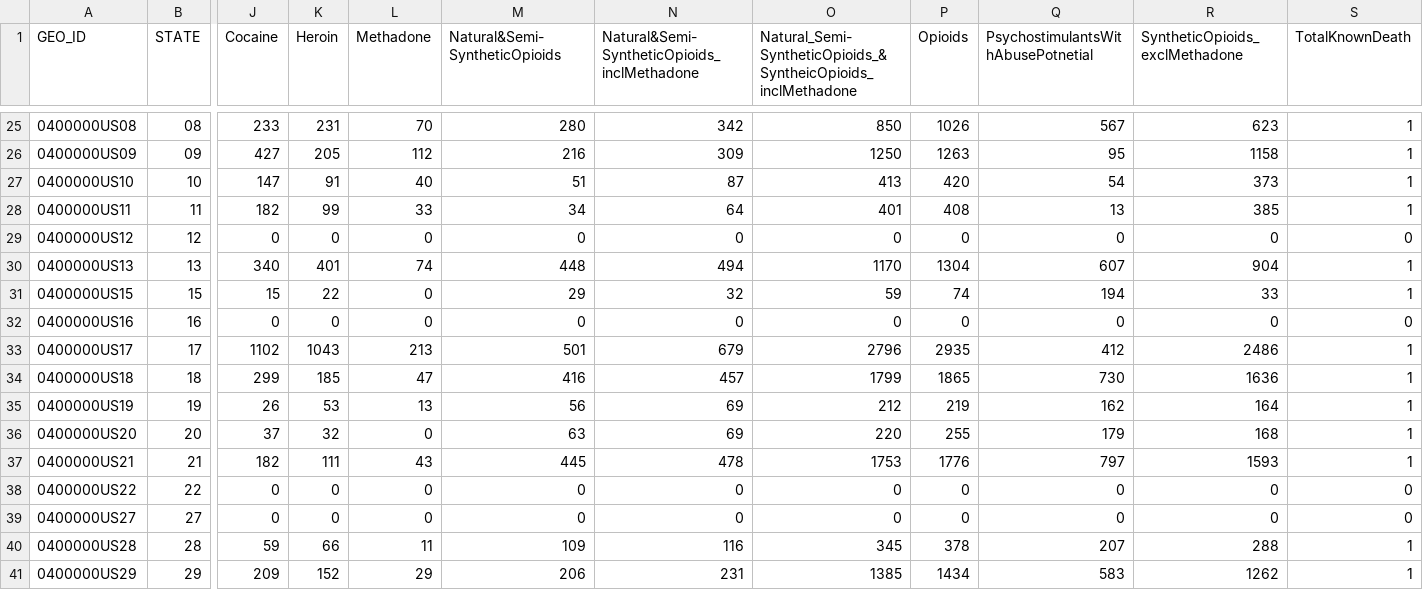
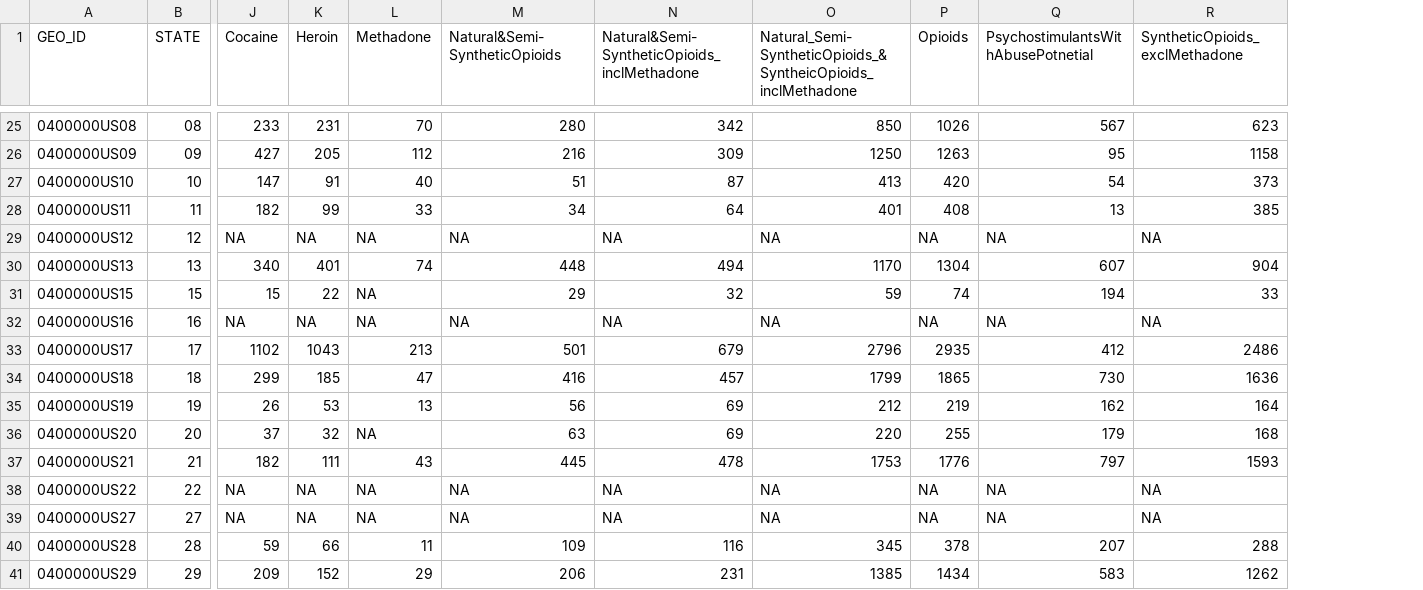
Before and after one commit to WL-Biol185-ShinyProjects/drug-abuse-analysis, a CSV file: geoOverdoseStateMaps.csv, drawn as a sheet; only a part is shown, gaps mark what is left out; the diff covers the shown part only; the diff names each change by its address in the sheet, - before the commit and + after, or states it on an @@ line.

Commit message:
Initial commit for heat map by specific drug for 2021

```diff
--- a/geoOverdoseStateMaps.csv
+++ b/geoOverdoseStateMaps.csv
-column S (TotalKnownDeath), rows 25-41: 1 | 1 | 1 | 1 | 0 | 1 | 1 | 0 | 1 | 1 | 1 | 1 | 1 | 0 | 0 | 1 | 1
-J29 (Cocaine): 0
+J29 (Cocaine): NA
-K29 (Heroin): 0
+K29 (Heroin): NA
-L29 (Methadone): 0
+L29 (Methadone): NA
-M29 (Natural&Semi-SyntheticOpioids): 0
+M29 (Natural&Semi-SyntheticOpioids): NA
-N29: 0
+N29: NA
-O29: 0
+O29: NA
-P29 (Opioids): 0
+P29 (Opioids): NA
-Q29: 0
+Q29: NA
-R29 (SyntheticOpioids_exclMethadone): 0
+R29 (SyntheticOpioids_exclMethadone): NA
-L31:L32 (Methadone): 0
+L31:L32 (Methadone): NA
-J32 (Cocaine): 0
+J32 (Cocaine): NA
-K32 (Heroin): 0
+K32 (Heroin): NA
-M32 (Natural&Semi-SyntheticOpioids): 0
+M32 (Natural&Semi-SyntheticOpioids): NA
-N32: 0
+N32: NA
-O32: 0
+O32: NA
-P32 (Opioids): 0
+P32 (Opioids): NA
-Q32: 0
+Q32: NA
-R32 (SyntheticOpioids_exclMethadone): 0
+R32 (SyntheticOpioids_exclMethadone): NA
-L36 (Methadone): 0
+L36 (Methadone): NA
-J38:J39 (Cocaine): 0
+J38:J39 (Cocaine): NA
-K38:K39 (Heroin): 0
+K38:K39 (Heroin): NA
-L38:L39 (Methadone): 0
+L38:L39 (Methadone): NA
-M38:M39 (Natural&Semi-SyntheticOpioids): 0
+M38:M39 (Natural&Semi-SyntheticOpioids): NA
-N38:N39: 0
+N38:N39: NA
-O38:O39: 0
+O38:O39: NA
-P38:P39 (Opioids): 0
+P38:P39 (Opioids): NA
-Q38:Q39: 0
+Q38:Q39: NA
-R38:R39 (SyntheticOpioids_exclMethadone): 0
+R38:R39 (SyntheticOpioids_exclMethadone): NA
```
Also changed, not shown: 55 edited cells elsewhere in this file, OverdoeseStateMaps2021.csv, OverdoseStateMaps2021.csv, 9 other files.
